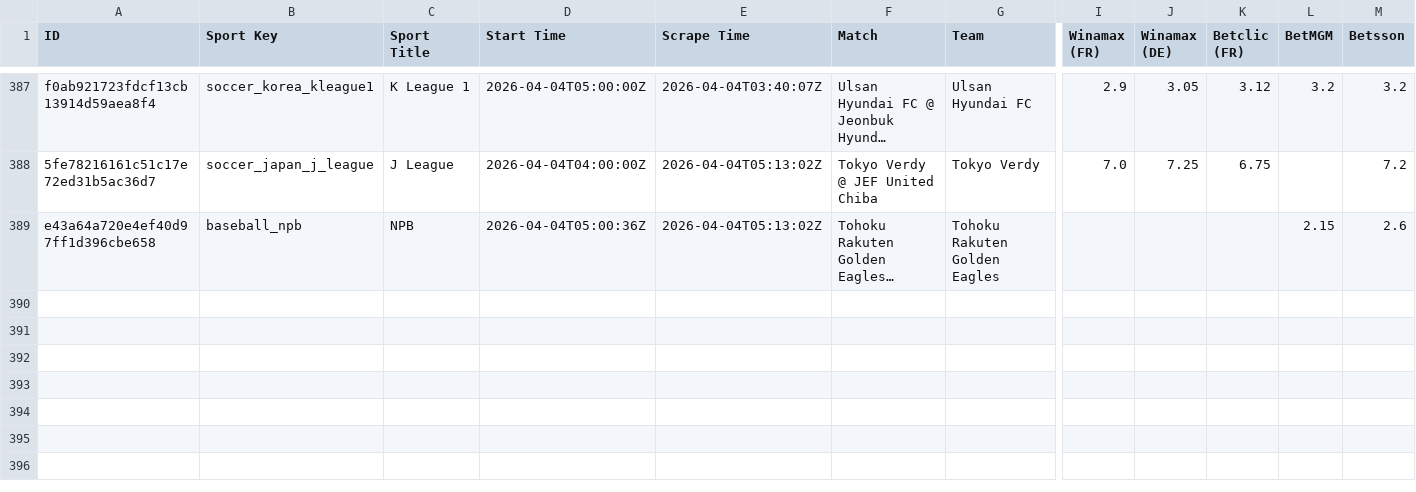
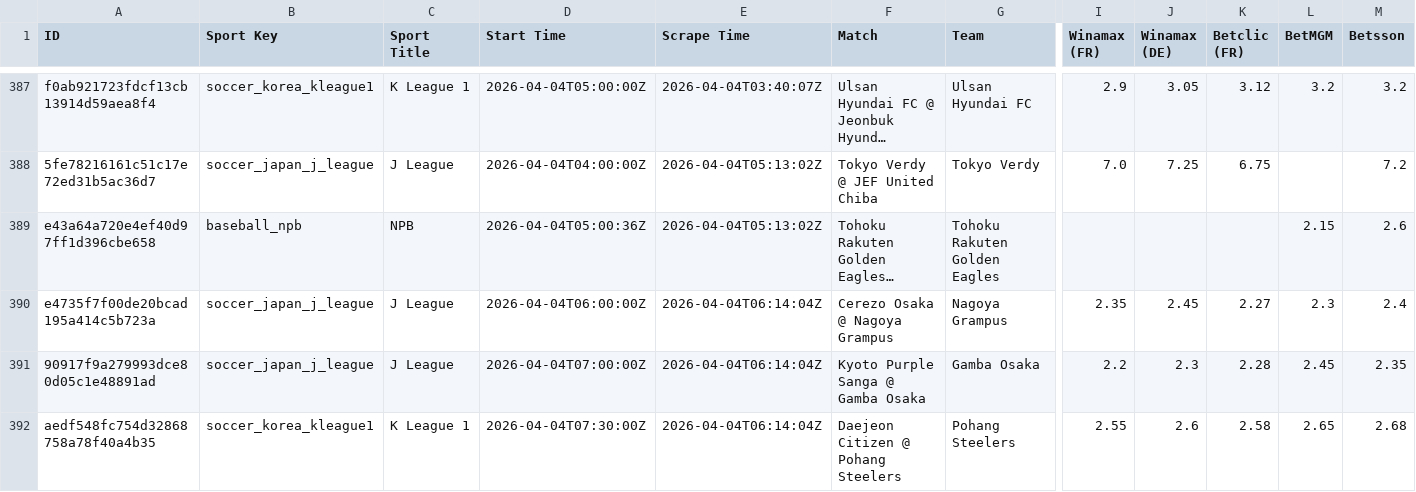
Before and after one commit to aqsmith02/paper-betting-tracker, a CSV file: data/polymarket/polymarket_random_full.csv, drawn as a sheet; only a part is shown, gaps mark what is left out; long unchanged cells end in …; rows hold the shown columns only; the diff names each change by its address in the sheet, - before the commit and + after, or states it on an @@ line.

```diff
--- a/data/polymarket/polymarket_random_full.csv
+++ b/data/polymarket/polymarket_random_full.csv
+row 390: e4735f7f00de20bcad195a414c5b723a | soccer_japan_j_league | J League | 2026-04-04T06:00:00Z | 2026-04-04T06:14:04Z | Cerezo Osaka @ Nagoya Grampus | Nagoya Grampus | 2.35 | 2.45 | 2.27 | 2.3 | 2.4
+row 391: 90917f9a279993dce80d05c1e48891ad | soccer_japan_j_league | J League | 2026-04-04T07:00:00Z | 2026-04-04T06:14:04Z | Kyoto Purple Sanga @ Gamba Osaka | Gamba Osaka | 2.2 | 2.3 | 2.28 | 2.45 | 2.35
+row 392: aedf548fc754d32868758a78f40a4b35 | soccer_korea_kleague1 | K League 1 | 2026-04-04T07:30:00Z | 2026-04-04T06:14:04Z | Daejeon Citizen @ Pohang Steelers | Pohang Steelers | 2.55 | 2.6 | 2.58 | 2.65 | 2.68
```
Also changed, not shown: data/kalshi/kalshi_random_full.csv, data/kalshi/kalshi_random_minimal.csv, 11 other files.
